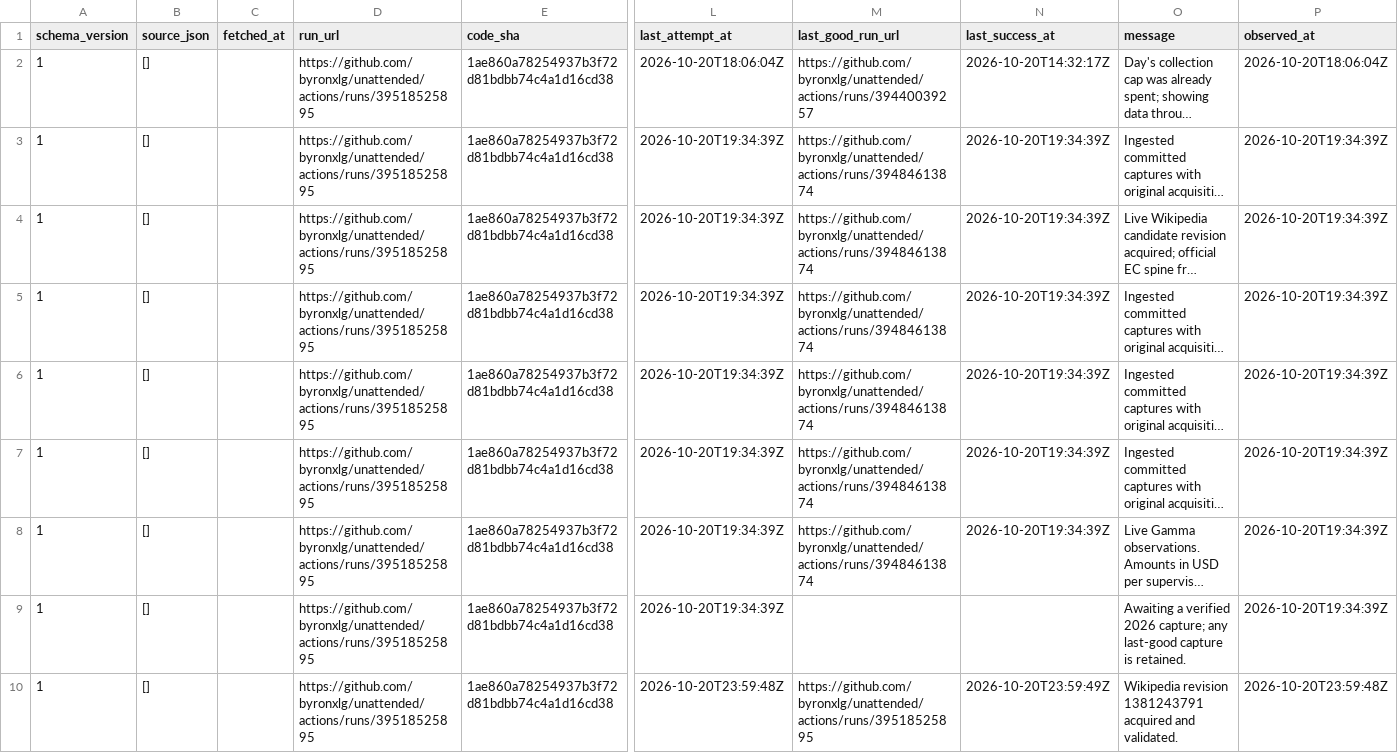
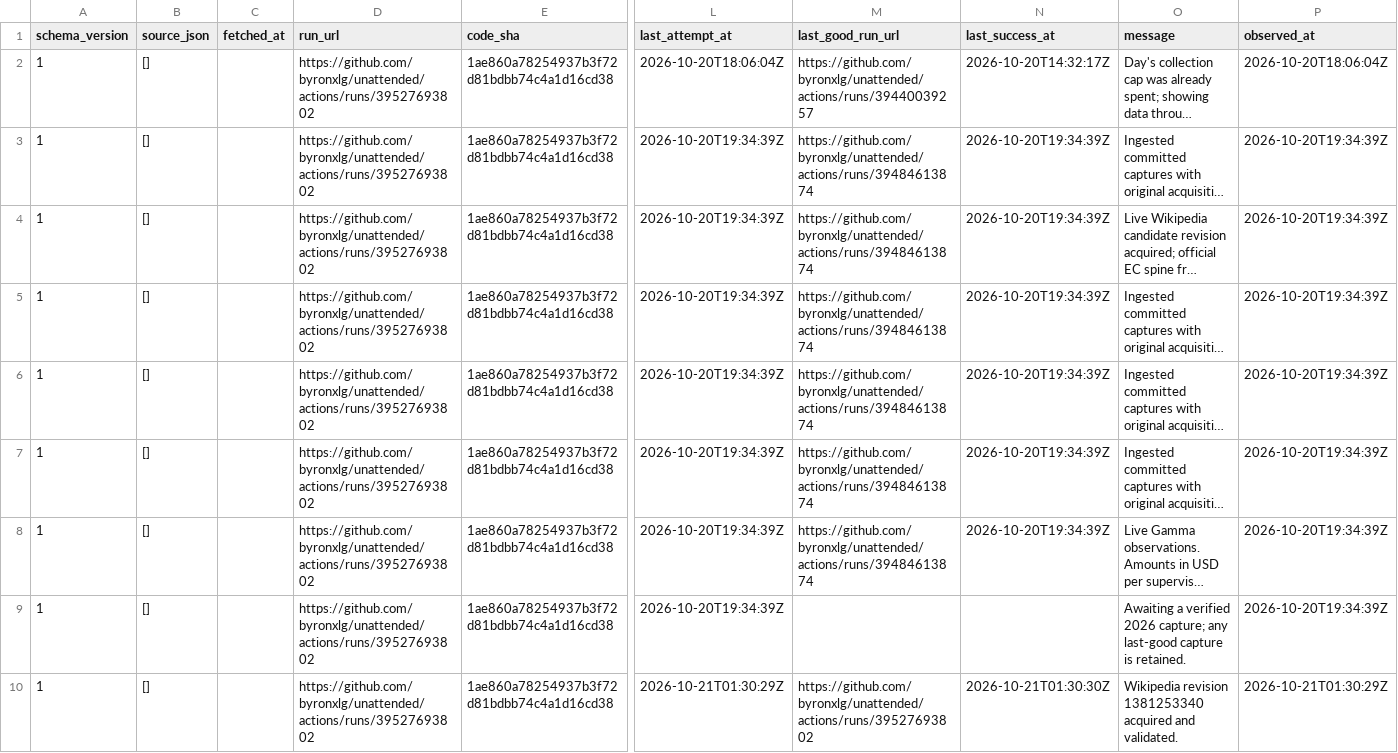
Before and after one commit to byronxlg/unattended, a CSV file: product/nz_election/data/status.csv, drawn as a sheet; only a part is shown, gaps mark what is left out; long unchanged cells end in …; the diff names each change by its address in the sheet, - before the commit and + after, or states it on an @@ line.

```diff
--- a/product/nz_election/data/status.csv
+++ b/product/nz_election/data/status.csv
-D2:D10 (run_url): https://github.com/byronxlg/unattended/actions/runs/39518525895
+D2:D10 (run_url): https://github.com/byronxlg/unattended/actions/runs/39527693802
-L10 (last_attempt_at): 2026-10-20T23:59:48Z
+L10 (last_attempt_at): 2026-10-21T01:30:29Z
-M10 (last_good_run_url): https://github.com/byronxlg/unattended/actions/runs/39518525895
+M10 (last_good_run_url): https://github.com/byronxlg/unattended/actions/runs/39527693802
-N10 (last_success_at): 2026-10-20T23:59:49Z
+N10 (last_success_at): 2026-10-21T01:30:30Z
-O10 (message): Wikipedia revision 1381243791 acquired and…
+O10 (message): Wikipedia revision 1381253340 acquired and…
-P10 (observed_at): 2026-10-20T23:59:48Z
+P10 (observed_at): 2026-10-21T01:30:29Z
```
Also changed, not shown: product/nz_election/data/averages.csv, product/nz_election/data/manifest.csv, 8 other files.
